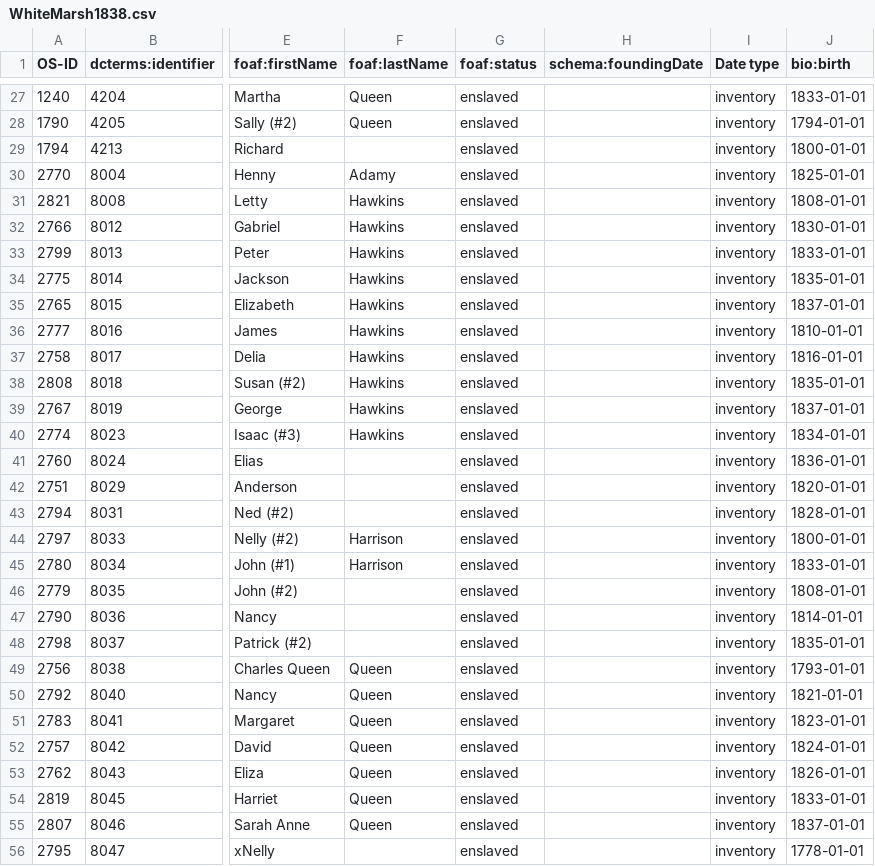
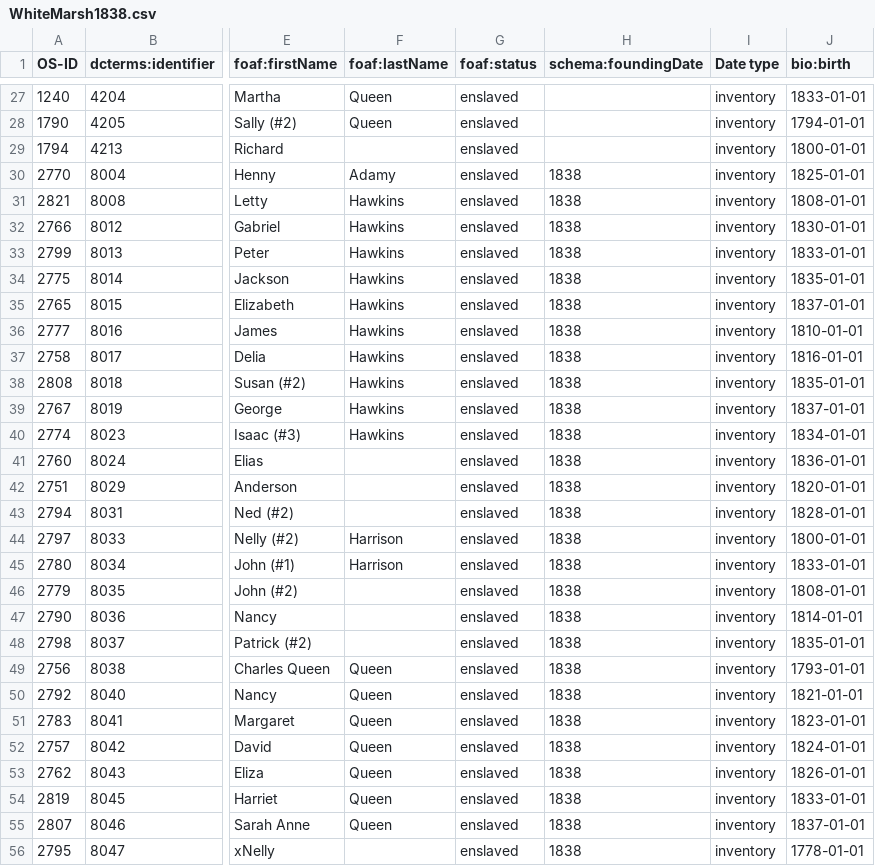
Before and after one commit to sharonmleon/JPPData, a CSV file: Events/WhiteMarsh1838.csv, drawn as a sheet; only a part is shown, gaps mark what is left out; the diff covers the shown part only; the diff names each change by its address in the sheet, - before the commit and + after, or states it on an @@ line.

```diff
--- a/Events/WhiteMarsh1838.csv
+++ b/Events/WhiteMarsh1838.csv
-H30:H56 (schema:foundingDate): (empty)
+H30:H56 (schema:foundingDate): 1838
```
Also changed, not shown: 37 edited cells elsewhere in this file, Events/MPA-WhiteMarshEvents.csv, Events/Newtown1838.csv, 40 other files.
